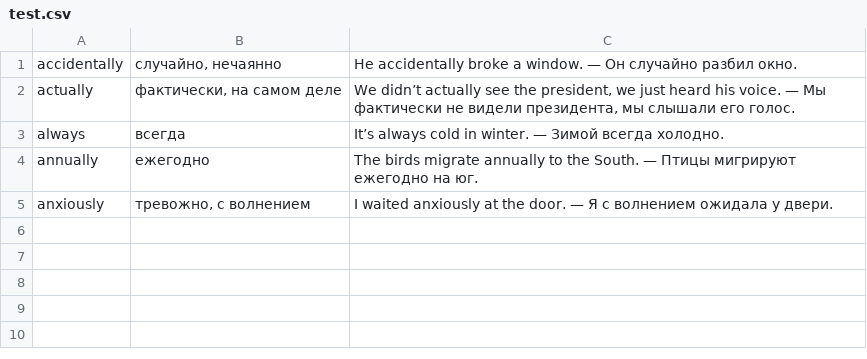
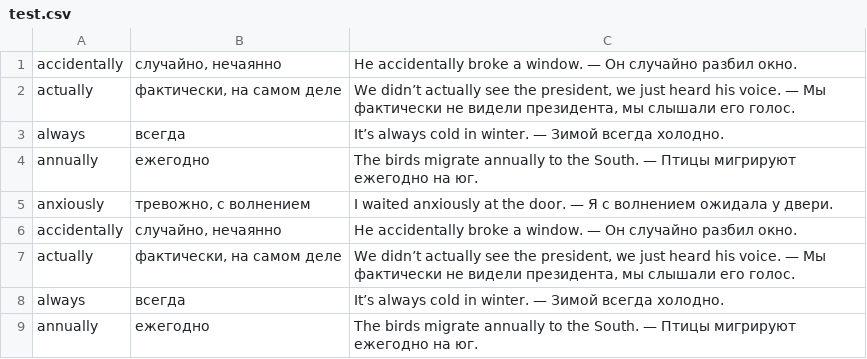
Before and after one commit to Pusttak/parse, a CSV file: src/data/test.csv, drawn as a sheet; the diff names each change by its address in the sheet, - before the commit and + after, or states it on an @@ line.

```diff
--- a/src/data/test.csv
+++ b/src/data/test.csv
+row 6: accidentally | случайно, нечаянно | He accidentally broke a window. — Он случайно разбил окно.
+row 7: actually | фактически, на самом деле | We didn’t actually see the president, we just heard his voice. — Мы фактически не видели президента, мы слышали его голос.
+row 8: always | всегда | It’s always cold in winter. — Зимой всегда холодно.
+row 9: annually | ежегодно | The birds migrate annually to the South. — Птицы мигрируют ежегодно на юг.
```
Also changed, not shown: 16 other files.
